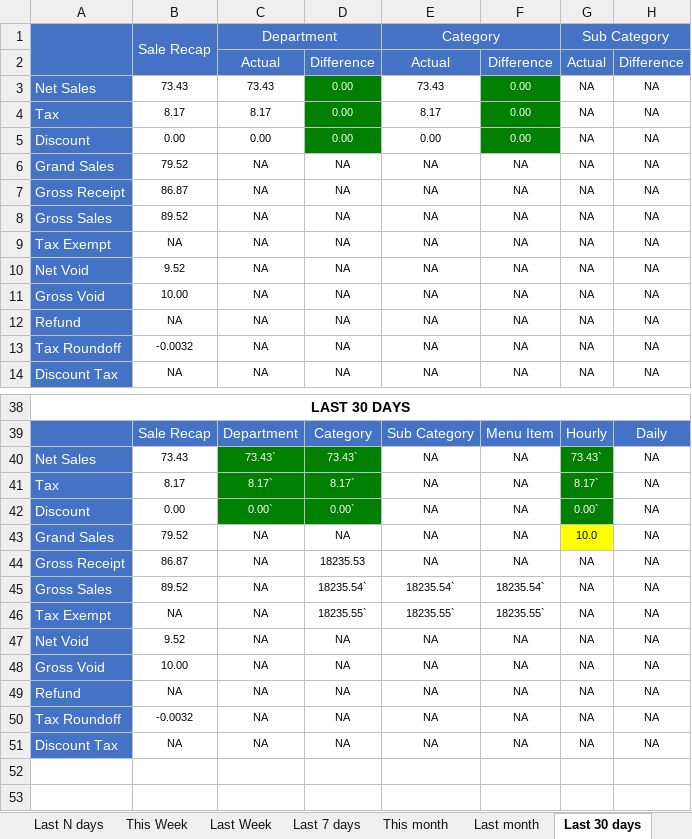
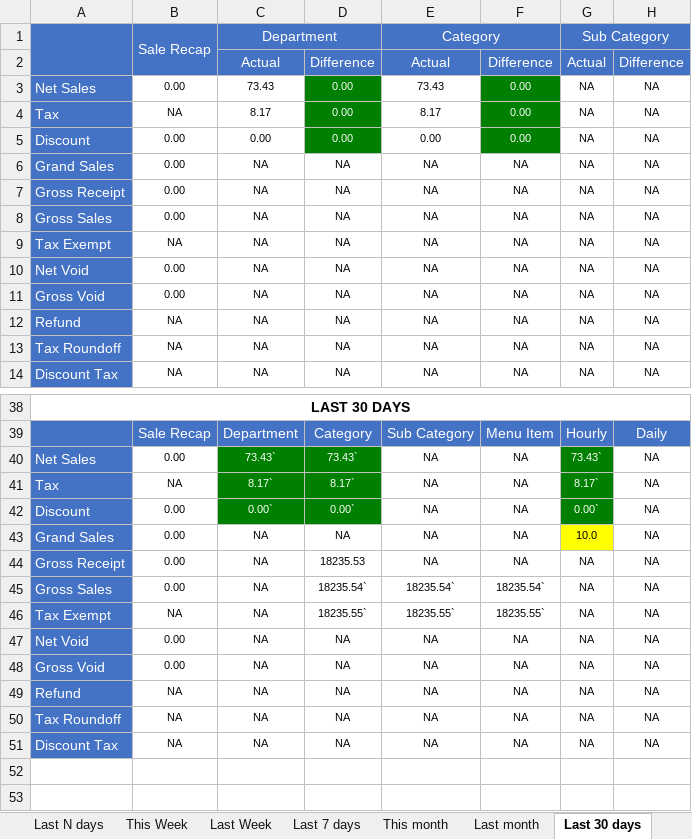
Before and after one commit to LingaAutomation/Linga_BO_Revamp, an Excel workbook: Sale Report Excel Comparison/Sale Report.xlsx, sheet Last 30 days, drawn as a sheet; only a part is shown, gaps mark what is left out; values as stored, in another font and other column widths than the file's, no borders; charts and pictures not drawn; the diff names each change by its address in the sheet, - before the commit and + after, or states it on an @@ line.

Commit message:
Last commit after fixed Reports codes on 18/07/2023

```diff
--- a/Sale Report Excel Comparison/Sale Report.xlsx (sheet Last 30 days)
+++ b/Sale Report Excel Comparison/Sale Report.xlsx (sheet Last 30 days)
-B3: 73.43
+B3: 0.00
-B4: 8.17
+B4: NA
-B6: 79.52
+B6: 0.00
-B7: 86.87
+B7: 0.00
-B8: 89.52
+B8: 0.00
-B10: 9.52
+B10: 0.00
-B11: 10.00
+B11: 0.00
-B13: -0.0032
+B13: NA
-B40: 73.43
+B40: 0.00
-B41: 8.17
+B41: NA
-B43: 79.52
+B43: 0.00
-B44: 86.87
+B44: 0.00
-B45: 89.52
+B45: 0.00
-B47: 9.52
+B47: 0.00
-B48: 10.00
+B48: 0.00
-B50: -0.0032
+B50: NA
```
Also changed, not shown: sheet Last Week, sheet This month, sheet Last N days, sheet Last month, sheet Date Range, sheet Yesterday, 4 more sheets, 35 other files.
